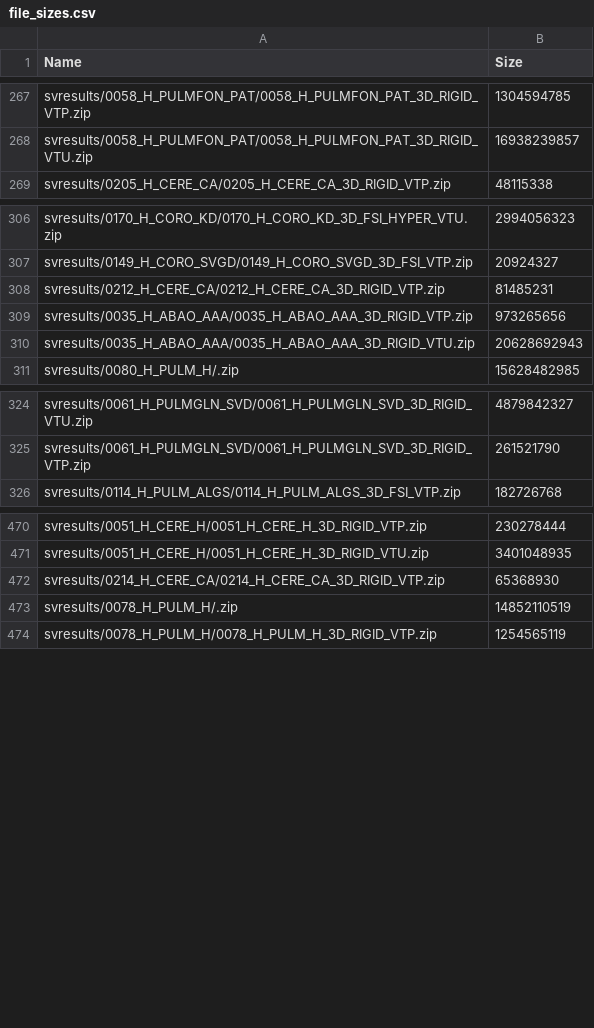
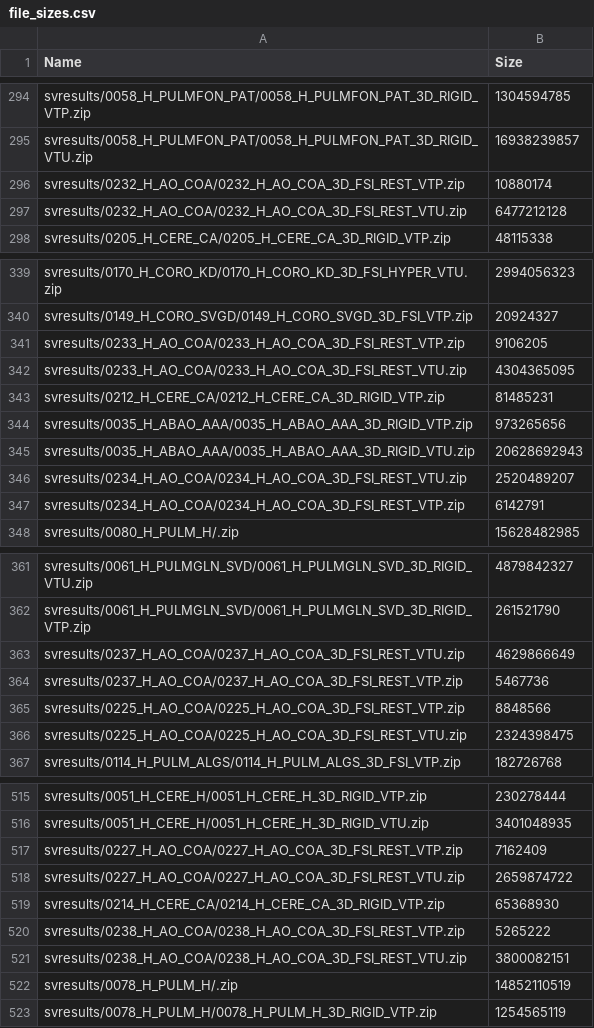
Before and after one commit to SimVascular/vascularmodel, a CSV file: dataset/file_sizes.csv, drawn as a sheet; only a part is shown, gaps mark what is left out; the diff covers the shown part only; the diff names each change by its address in the sheet, - before the commit and + after, or states it on an @@ line.

```diff
--- a/dataset/file_sizes.csv
+++ b/dataset/file_sizes.csv
+row 296: svresults/0232_H_AO_COA/0232_H_AO_COA_3D_FSI_REST_VTP.zip | 10880174
+row 297: svresults/0232_H_AO_COA/0232_H_AO_COA_3D_FSI_REST_VTU.zip | 6477212128
+row 341: svresults/0233_H_AO_COA/0233_H_AO_COA_3D_FSI_REST_VTP.zip | 9106205
+row 342: svresults/0233_H_AO_COA/0233_H_AO_COA_3D_FSI_REST_VTU.zip | 4304365095
+row 346: svresults/0234_H_AO_COA/0234_H_AO_COA_3D_FSI_REST_VTU.zip | 2520489207
+row 347: svresults/0234_H_AO_COA/0234_H_AO_COA_3D_FSI_REST_VTP.zip | 6142791
+row 363: svresults/0237_H_AO_COA/0237_H_AO_COA_3D_FSI_REST_VTU.zip | 4629866649
+row 364: svresults/0237_H_AO_COA/0237_H_AO_COA_3D_FSI_REST_VTP.zip | 5467736
+row 365: svresults/0225_H_AO_COA/0225_H_AO_COA_3D_FSI_REST_VTP.zip | 8848566
+row 366: svresults/0225_H_AO_COA/0225_H_AO_COA_3D_FSI_REST_VTU.zip | 2324398475
+row 517: svresults/0227_H_AO_COA/0227_H_AO_COA_3D_FSI_REST_VTP.zip | 7162409
+row 518: svresults/0227_H_AO_COA/0227_H_AO_COA_3D_FSI_REST_VTU.zip | 2659874722
+row 520: svresults/0238_H_AO_COA/0238_H_AO_COA_3D_FSI_REST_VTP.zip | 5265222
+row 521: svresults/0238_H_AO_COA/0238_H_AO_COA_3D_FSI_REST_VTU.zip | 3800082151
```
Also changed, not shown: 47 added rows elsewhere in this file, 21 other files.
